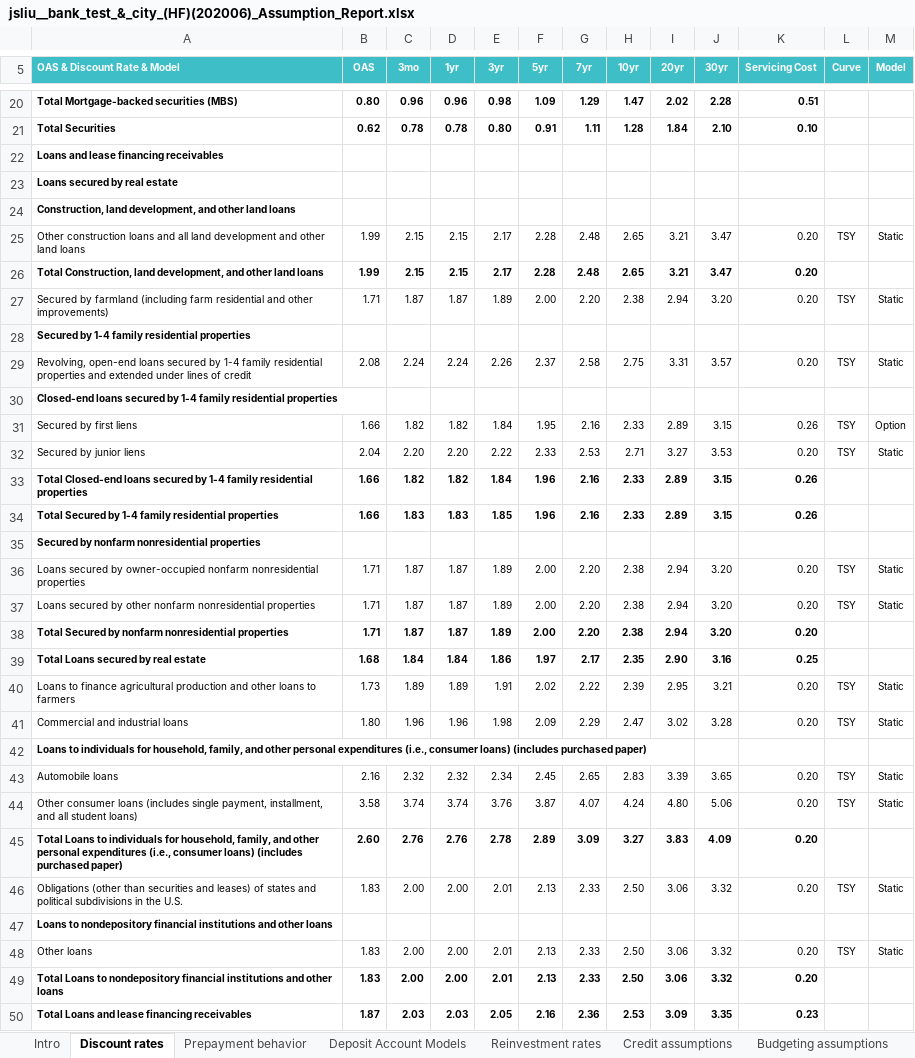
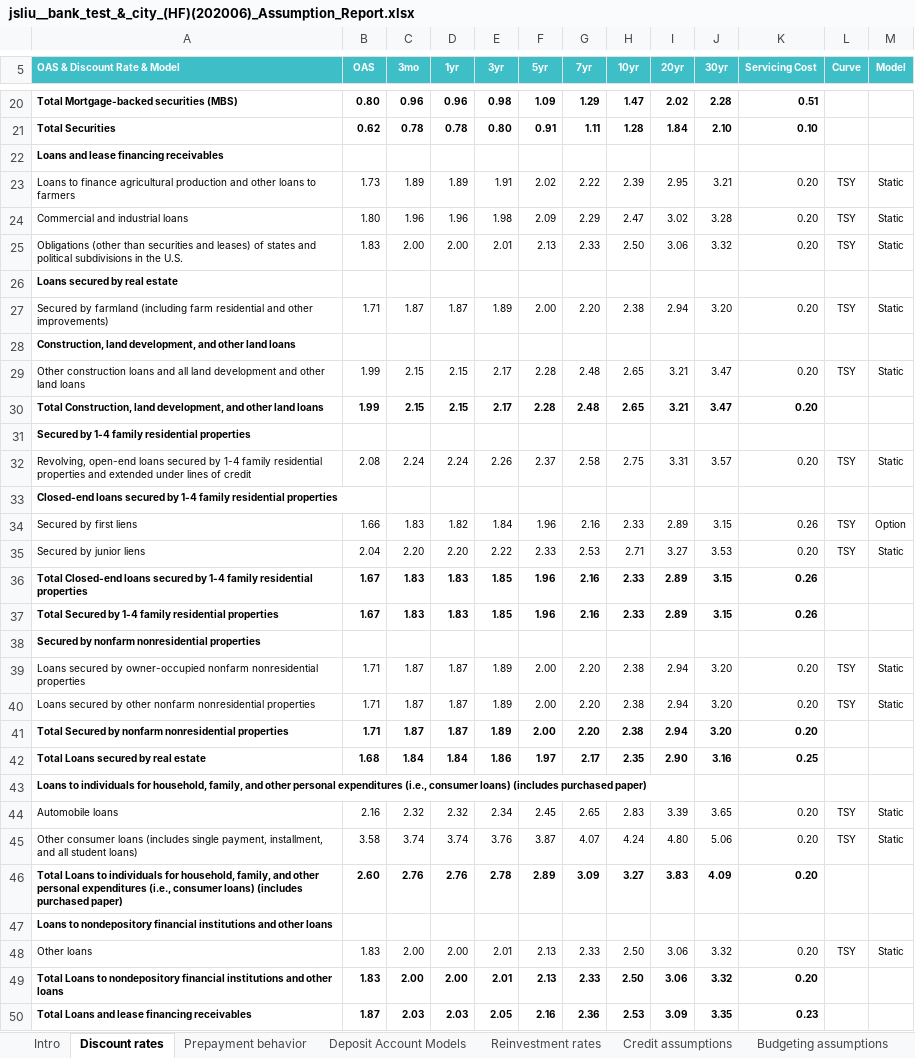
Before and after one commit to jasenliu/AutoTHCN, an Excel workbook: lib/report/benchmark_report/web14/exl/202006/jsliu__bank_test_&_city_(HF)(202006)_Assumption_Report.xlsx, sheet Discount rates, drawn as a sheet; only a part is shown, gaps mark what is left out; values as stored, in another font and other column widths than the file's, no borders; addresses are those after the commit; the diff covers the shown part only; the diff names each change by its address in the sheet, - before the commit and + after, or states it on an @@ line.

```diff
--- a/lib/report/benchmark_report/web14/exl/202006/jsliu__bank_test_&_city_(HF)(202006)_Assumption_Report.xlsx (sheet Discount rates)
+++ b/lib/report/benchmark_report/web14/exl/202006/jsliu__bank_test_&_city_(HF)(202006)_Assumption_Report.xlsx (sheet Discount rates)
@@ row 40 moved to row 23: Loans to finance agricultural production… @@
@@ row 41 moved to row 24: Commercial and industrial loans @@
@@ row 46 moved to row 25: Obligations (other than securities and l… @@
-C34 (3mo): 1.82
+C34 (3mo): 1.83
-F34 (5yr): 1.95
+F34 (5yr): 1.96
-B36:B37 (OAS): 1.66
+B36:B37 (OAS): 1.67
-C36 (3mo): 1.82
+C36 (3mo): 1.83
-D36 (1yr): 1.82
+D36 (1yr): 1.83
-E36 (3yr): 1.84
+E36 (3yr): 1.85
```
Also changed, not shown: 1 moved row and 1 edited cell elsewhere in this sheet, sheet Prepayment behavior, sheet Credit assumptions, sheet Modeling methods, sheet Volatilities, sheet Models and changes, sheet Benchmark curves, 4 more sheets, lib/report/benchmark_report/web14/exl/202006/jsliu__bank_test_&_city_(HF)(202006)-Base_Real_Cash_Flow.xlsx, lib/report/benchmark_report/web14/exl/202006/jsliu__bank_test_&_city_(HF)(202006)_Liquidity_GAP.xlsx, 9 other files.
